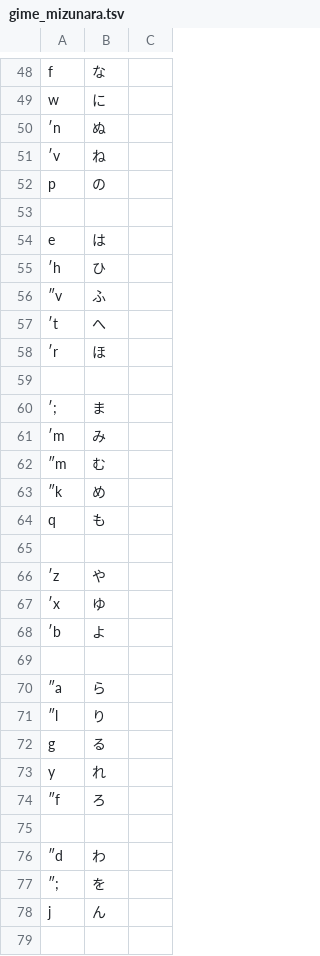
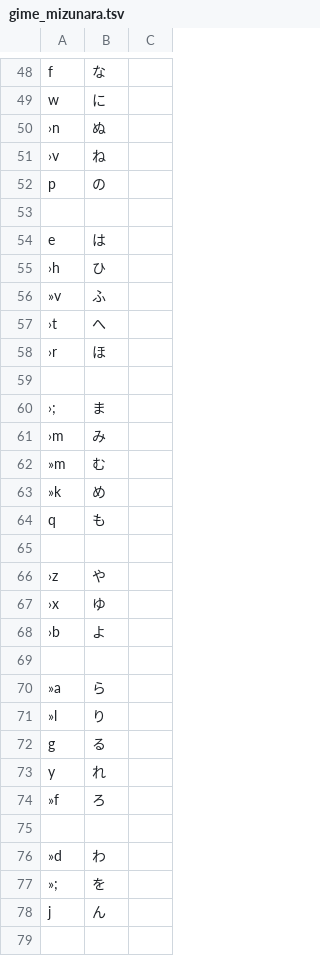
Before and after one commit to ichichou/dotfiles, a TSV file: google_ime/gime_mizunara.tsv, drawn as a sheet; only a part is shown, gaps mark what is left out; the diff covers the shown part only.

```diff
--- a/google_ime/gime_mizunara.tsv
+++ b/google_ime/gime_mizunara.tsv
@@ -70,4 +70,4 @@ f	な
 w	に
-′n	ぬ
-′v	ね
+›n	ぬ
+›v	ね
 p	の
@@ -75,25 +75,25 @@ p	の
 e	は
-′h	ひ
-″v	ふ
-′t	へ
-′r	ほ
+›h	ひ
+»v	ふ
+›t	へ
+›r	ほ
 
-′;	ま
-′m	み
-″m	む
-″k	め
+›;	ま
+›m	み
+»m	む
+»k	め
 q	も
 
-′z	や
-′x	ゆ
-′b	よ
+›z	や
+›x	ゆ
+›b	よ
 
-″a	ら
-″l	り
+»a	ら
+»l	り
 g	る
 y	れ
-″f	ろ
+»f	ろ
 
-″d	わ
-″;	を
+»d	わ
+»;	を
 j	ん
```
Also changed, not shown: 3 added rows, 3 removed rows and 45 edited cells elsewhere in this file, google_ime/gime_buna_v2_modded.tsv.
